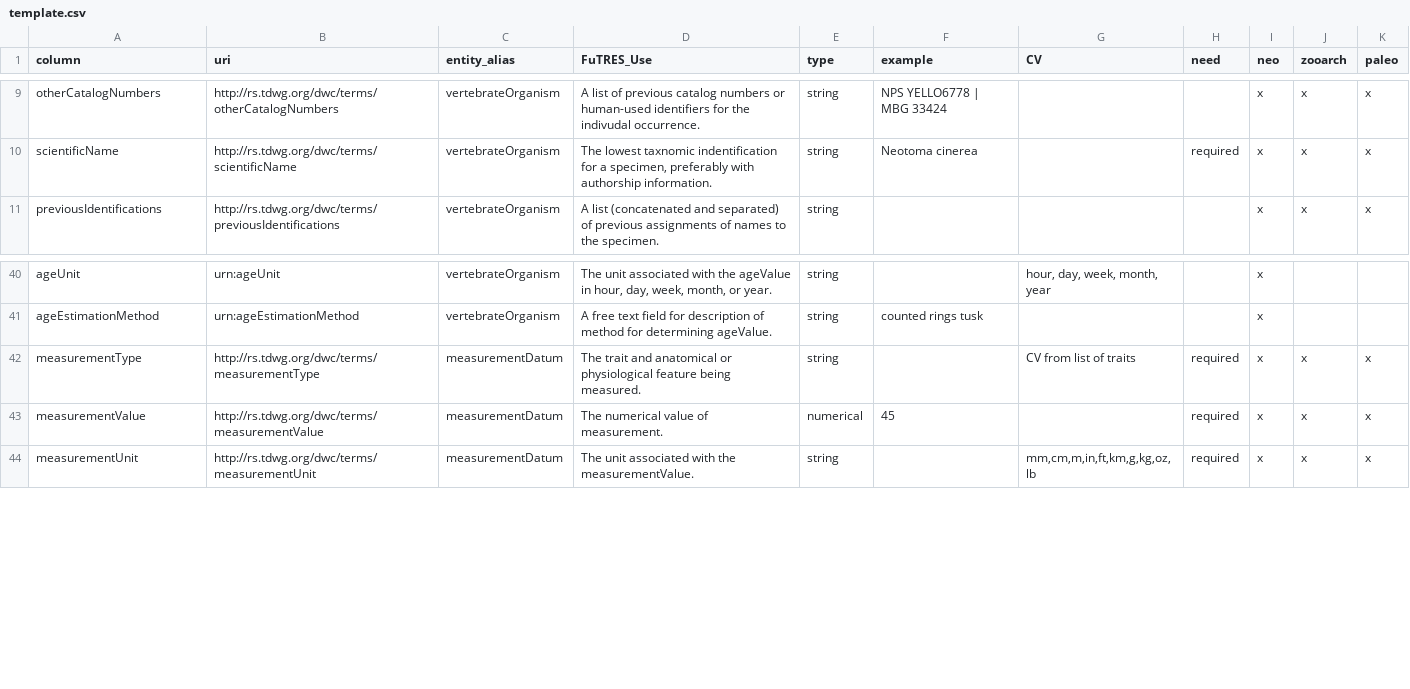
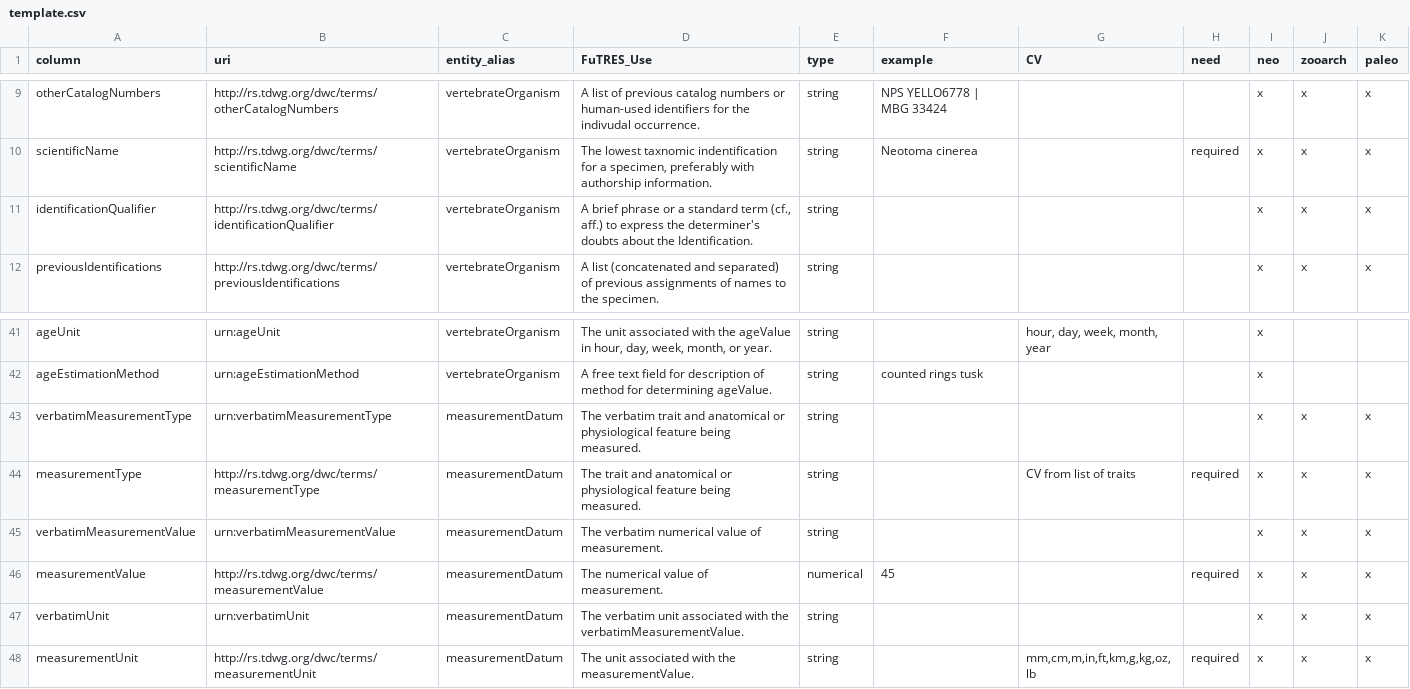
Before and after one commit to futres/template, a CSV file: template.csv, drawn as a sheet; only a part is shown, gaps mark what is left out; the diff names each change by its address in the sheet, - before the commit and + after, or states it on an @@ line.

Commit message:
adding verbatim fields

```diff
--- a/template.csv
+++ b/template.csv
+row 11: identificationQualifier | http://rs.tdwg.org/dwc/terms/identificationQualifier | vertebrateOrganism | A brief phrase or a standard term (cf., aff.) to express the determiner's doubts about the Identification. | string |  |  |  | x | x | x
+row 43: verbatimMeasurementType | urn:verbatimMeasurementType | measurementDatum | The verbatim trait and anatomical or physiological feature being measured. | string |  |  |  | x | x | x
+row 45: verbatimMeasurementValue | urn:verbatimMeasurementValue | measurementDatum | The verbatim numerical value of measurement. | string |  |  |  | x | x | x
+row 47: verbatimUnit | urn:verbatimUnit | measurementDatum | The verbatim unit associated with the verbatimMeasurementValue. | string |  |  |  | x | x | x
```
